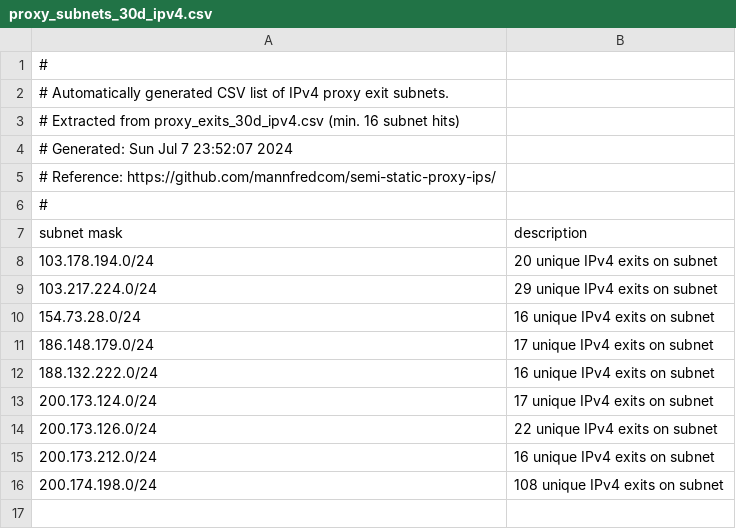
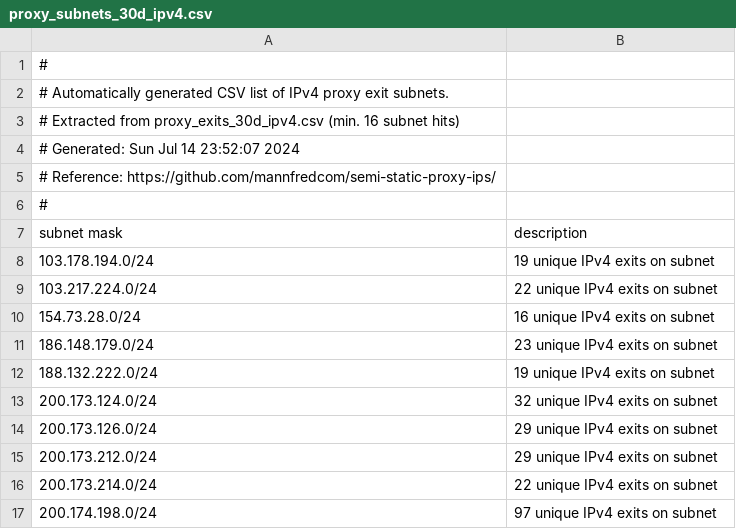
Before and after one commit to mannfredcom/semi-static-proxy-ips, a CSV file: proxy_subnets_30d_ipv4.csv, drawn as a sheet.

```diff
--- a/proxy_subnets_30d_ipv4.csv
+++ b/proxy_subnets_30d_ipv4.csv
@@ -3,3 +3,3 @@
 # Extracted from proxy_exits_30d_ipv4.csv (min. 16 subnet hits)
-# Generated: Sun Jul  7 23:52:07 2024
+# Generated: Sun Jul 14 23:52:07 2024
 # Reference: https://github.com/mannfredcom/semi-static-proxy-ips/
@@ -7,10 +7,11 @@
 subnet mask,description
-103.178.194.0/24,20 unique IPv4 exits on subnet
-103.217.224.0/24,29 unique IPv4 exits on subnet
+103.178.194.0/24,19 unique IPv4 exits on subnet
+103.217.224.0/24,22 unique IPv4 exits on subnet
 154.73.28.0/24,16 unique IPv4 exits on subnet
-186.148.179.0/24,17 unique IPv4 exits on subnet
-188.132.222.0/24,16 unique IPv4 exits on subnet
-200.173.124.0/24,17 unique IPv4 exits on subnet
-200.173.126.0/24,22 unique IPv4 exits on subnet
-200.173.212.0/24,16 unique IPv4 exits on subnet
-200.174.198.0/24,108 unique IPv4 exits on subnet
+186.148.179.0/24,23 unique IPv4 exits on subnet
+188.132.222.0/24,19 unique IPv4 exits on subnet
+200.173.124.0/24,32 unique IPv4 exits on subnet
+200.173.126.0/24,29 unique IPv4 exits on subnet
+200.173.212.0/24,29 unique IPv4 exits on subnet
+200.173.214.0/24,22 unique IPv4 exits on subnet
+200.174.198.0/24,97 unique IPv4 exits on subnet
```
Also changed, not shown: proxy_exits_30d_ipv6.csv, proxy_subnets_30d_ipv6.csv, 8 other files.
